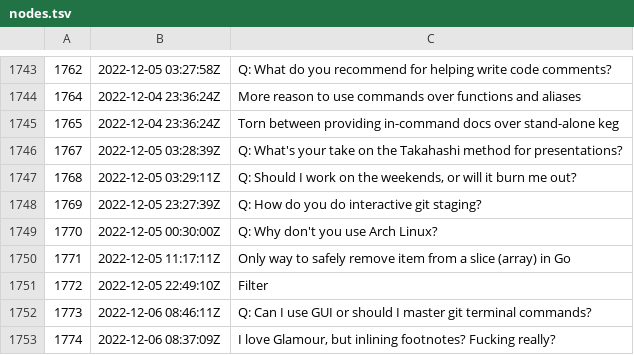
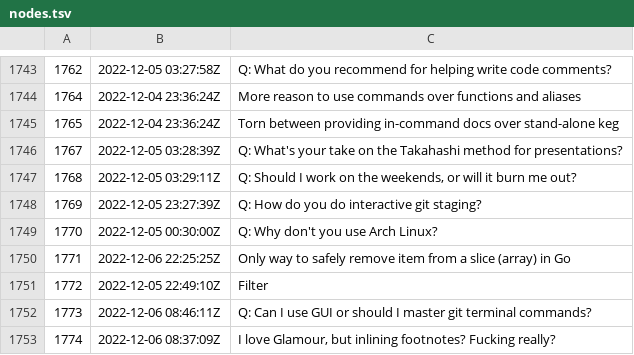
Before and after one commit to rwxrob/zet, a TSV file: docs/dex/nodes.tsv, drawn as a sheet; only a part is shown, gaps mark what is left out.

```diff
--- a/docs/dex/nodes.tsv
+++ b/docs/dex/nodes.tsv
@@ -1749,3 +1749,3 @@
 1770	2022-12-05 00:30:00Z	Q: Why don't you use Arch Linux?
-1771	2022-12-05 11:17:11Z	Only way to safely remove item from a slice (array) in Go
+1771	2022-12-06 22:25:25Z	Only way to safely remove item from a slice (array) in Go
 1772	2022-12-05 22:49:10Z	Filter
```
Also changed, not shown: 3 other files.
